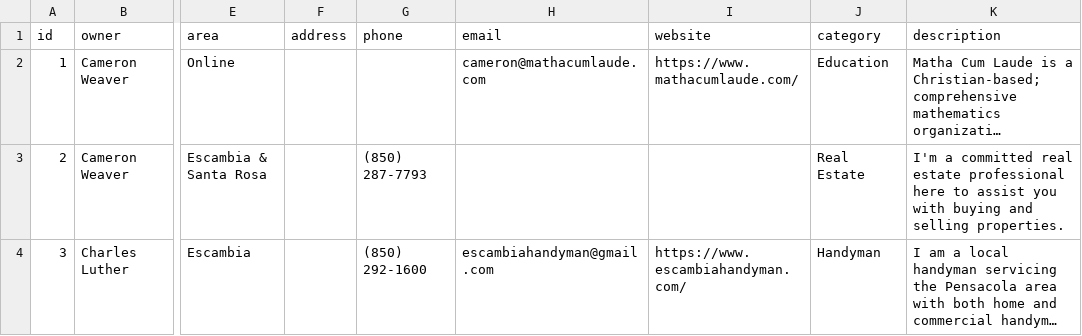
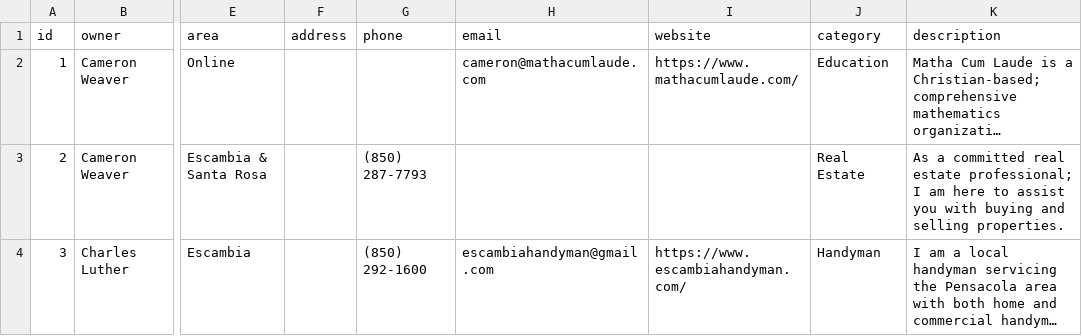
Before and after one commit to BlackPrinceJoker/CovenantPages, a CSV file: businesses.csv, drawn as a sheet; only a part is shown, gaps mark what is left out; long unchanged cells end in …; the diff names each change by its address in the sheet, - before the commit and + after, or states it on an @@ line.

Commit message:
Update businesses.csv

```diff
--- a/businesses.csv
+++ b/businesses.csv
-K3 (description): I'm a committed real estate professional here to…
+K3 (description): As a committed real estate professional; I am here to…
```
